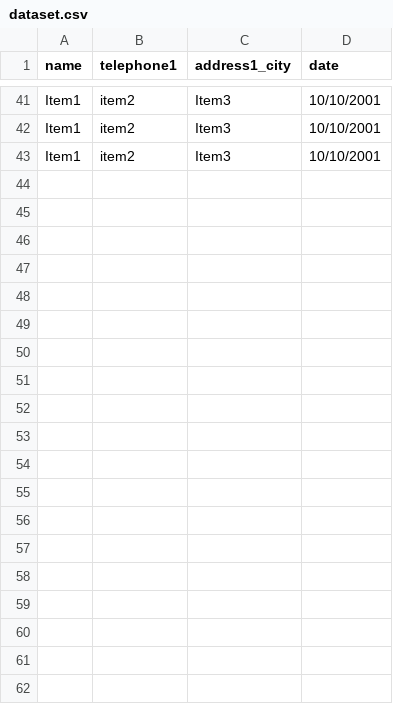
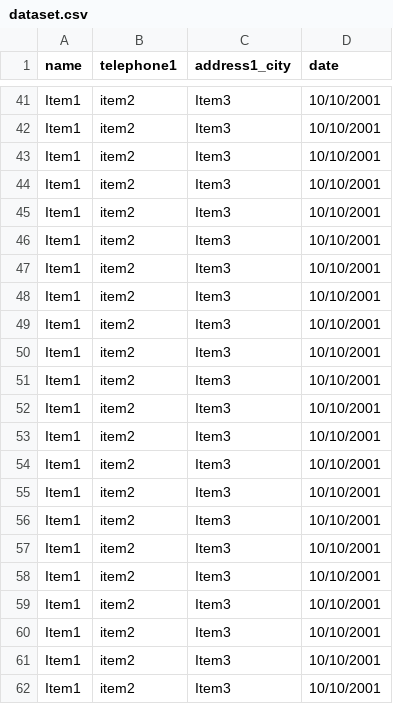
Before and after one commit to soulsoftware/PowerPlatform-PCF, a CSV file: DetailListHoursOnly/dataset.csv, drawn as a sheet; only a part is shown, gaps mark what is left out; the diff covers the shown part only.

```diff
--- a/DetailListHoursOnly/dataset.csv
+++ b/DetailListHoursOnly/dataset.csv
@@ -43 +43,20 @@ Item1,item2,Item3,10/10/2001
 Item1,item2,Item3,10/10/2001
+Item1,item2,Item3,10/10/2001
+Item1,item2,Item3,10/10/2001
+Item1,item2,Item3,10/10/2001
+Item1,item2,Item3,10/10/2001
+Item1,item2,Item3,10/10/2001
+Item1,item2,Item3,10/10/2001
+Item1,item2,Item3,10/10/2001
+Item1,item2,Item3,10/10/2001
+Item1,item2,Item3,10/10/2001
+Item1,item2,Item3,10/10/2001
+Item1,item2,Item3,10/10/2001
+Item1,item2,Item3,10/10/2001
+Item1,item2,Item3,10/10/2001
+Item1,item2,Item3,10/10/2001
+Item1,item2,Item3,10/10/2001
+Item1,item2,Item3,10/10/2001
+Item1,item2,Item3,10/10/2001
+Item1,item2,Item3,10/10/2001
+Item1,item2,Item3,10/10/2001
```
Also changed, not shown: 23 added rows elsewhere in this file, 4 other files.
